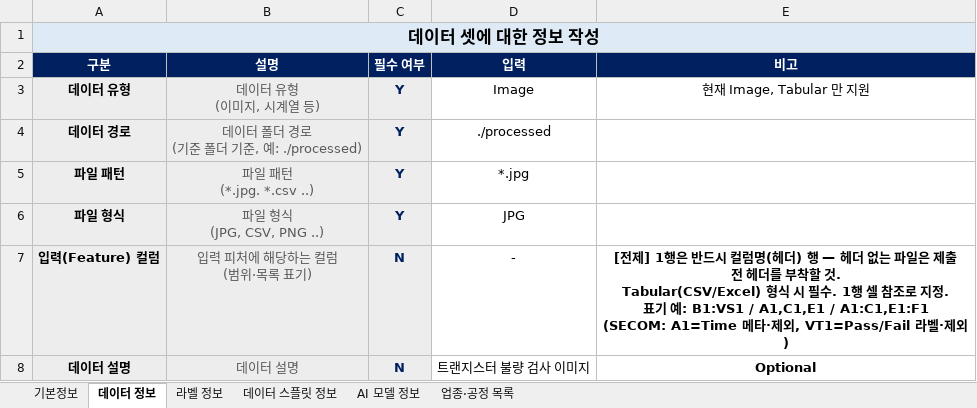
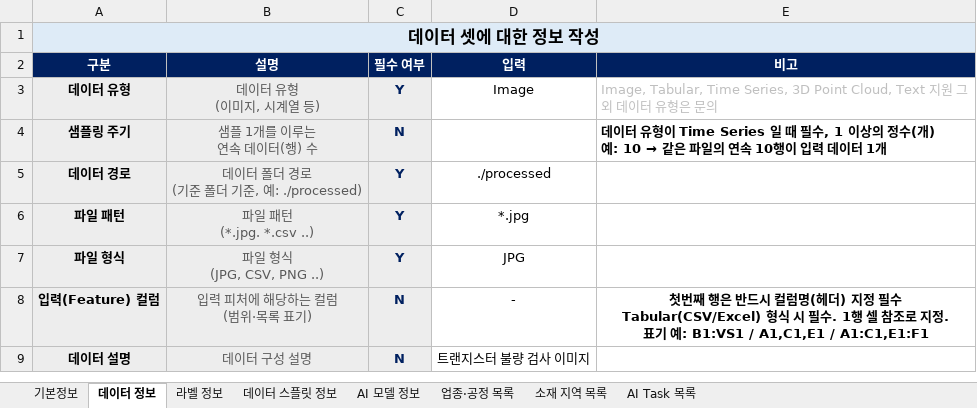
Before and after one commit to max-alliance/max-data, an Excel workbook: Metadata_Validator/samples/MAX_TR_DS01/MAX_TR_DS01.xlsx, sheet 데이터 정보, drawn as a sheet; values as stored, in another font and other column widths than the file's, no borders; addresses are those after the commit; ↵ is a line break in a cell; the diff names each change by its address in the sheet, - before the commit and + after, or states it on an @@ line.

```diff
--- a/Metadata_Validator/samples/MAX_TR_DS01/MAX_TR_DS01.xlsx (sheet 데이터 정보)
+++ b/Metadata_Validator/samples/MAX_TR_DS01/MAX_TR_DS01.xlsx (sheet 데이터 정보)
+sheet tab: 소재 지역 목록
+sheet tab: AI Task 목록
-E3 (비고): 현재 Image, Tabular 만 지원
+E3 (비고): Image, Tabular, Time Series, 3D Point Cloud, Text 지원 그외 데이터 유형은 문의
@@ E3 text colour: black → #BFBFBF, alignment: center → left @@
+row 4: 샘플링 주기 | 샘플 1개를 이루는 ↵ 연속 데이터(행) 수 | N |  | 데이터 유형이 Time Series 일 때 필수, 1 이상의 정수(개) ↵ 예: 10 → 같은 파일의 연속 10행이 입력 데이터 1개
-E8 (비고): [전제] 1행은 반드시 컬럼명(헤더) 행 — 헤더 없는 파일은 제출 전 헤더를 부착할 것. ↵ Tabular(CSV/Excel) 형식 시 필수. 1행 셀 참조로 지정. ↵ 표기 예: B1:VS1 / A1,C1,E1 / A1:C1,E1:F1 ↵ (SECOM: A1=Time 메타·제외, VT1=Pass/Fail 라벨·제외)
+E8 (비고): 첫번째 행은 반드시 컬럼명(헤더) 지정 필수 ↵ Tabular(CSV/Excel) 형식 시 필수. 1행 셀 참조로 지정. ↵ 표기 예: B1:VS1 / A1,C1,E1 / A1:C1,E1:F1
-B9 (설명): 데이터 설명
+B9 (설명): 데이터 구성 설명
-E9 (비고): Optional
+E9 (비고): (empty)
```
Also changed, not shown: sheet 기본정보, sheet AI 모델 정보, sheet 라벨 정보, sheet 데이터 스플릿 정보, Metadata_Validator/samples/MAX_SECOM_DS01/MAX_SECOM_DS01.xlsx, Metadata_Validator/template.xlsx, 1 other file.
